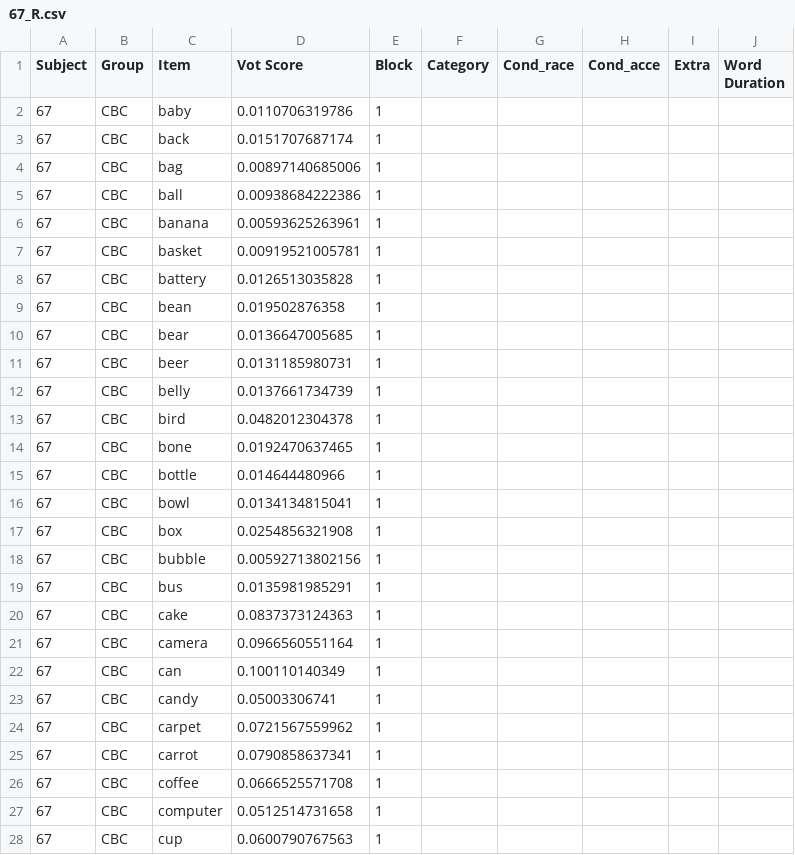
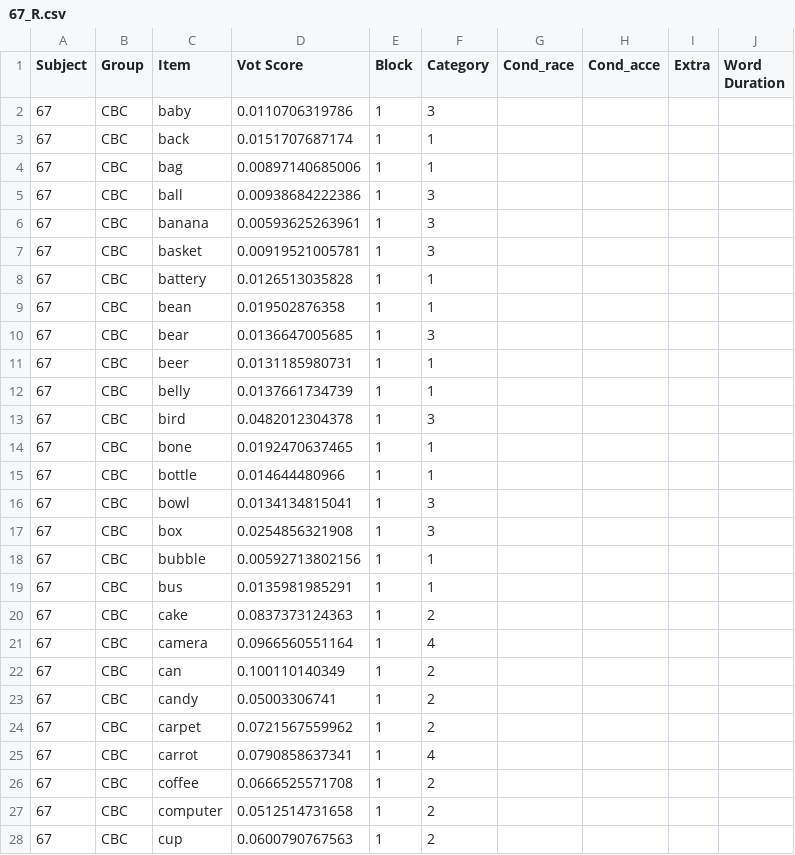
Before and after one commit to xj4wang/S1R, a CSV file: R_results/Emily_CBC/67_R.csv, drawn as a sheet; only a part is shown; the diff covers the shown part only.

Commit message:
Category now added

```diff
--- a/R_results/Emily_CBC/67_R.csv
+++ b/R_results/Emily_CBC/67_R.csv
@@ -2,27 +2,27 @@ Subject,Group,Item,Vot Score,Block,Category,Cond_race,Cond_acce,Extra,Word Durat
-67,CBC,baby,0.0110706319786,1
-67,CBC,back,0.0151707687174,1
-67,CBC,bag,0.00897140685006,1
-67,CBC,ball,0.00938684222386,1
-67,CBC,banana,0.00593625263961,1
-67,CBC,basket,0.00919521005781,1
-67,CBC,battery,0.0126513035828,1
-67,CBC,bean,0.019502876358,1
-67,CBC,bear,0.0136647005685,1
-67,CBC,beer,0.0131185980731,1
-67,CBC,belly,0.0137661734739,1
-67,CBC,bird,0.0482012304378,1
-67,CBC,bone,0.0192470637465,1
-67,CBC,bottle,0.014644480966,1
-67,CBC,bowl,0.0134134815041,1
-67,CBC,box,0.0254856321908,1
-67,CBC,bubble,0.00592713802156,1
-67,CBC,bus,0.0135981985291,1
-67,CBC,cake,0.0837373124363,1
-67,CBC,camera,0.0966560551164,1
-67,CBC,can,0.100110140349,1
-67,CBC,candy,0.05003306741,1
-67,CBC,carpet,0.0721567559962,1
-67,CBC,carrot,0.0790858637341,1
-67,CBC,coffee,0.0666525571708,1
-67,CBC,computer,0.0512514731658,1
-67,CBC,cup,0.0600790767563,1
+67,CBC,baby,0.0110706319786,1,3,,,,
+67,CBC,back,0.0151707687174,1,1,,,,
+67,CBC,bag,0.00897140685006,1,1,,,,
+67,CBC,ball,0.00938684222386,1,3,,,,
+67,CBC,banana,0.00593625263961,1,3,,,,
+67,CBC,basket,0.00919521005781,1,3,,,,
+67,CBC,battery,0.0126513035828,1,1,,,,
+67,CBC,bean,0.019502876358,1,1,,,,
+67,CBC,bear,0.0136647005685,1,3,,,,
+67,CBC,beer,0.0131185980731,1,1,,,,
+67,CBC,belly,0.0137661734739,1,1,,,,
+67,CBC,bird,0.0482012304378,1,3,,,,
+67,CBC,bone,0.0192470637465,1,1,,,,
+67,CBC,bottle,0.014644480966,1,1,,,,
+67,CBC,bowl,0.0134134815041,1,3,,,,
+67,CBC,box,0.0254856321908,1,3,,,,
+67,CBC,bubble,0.00592713802156,1,1,,,,
+67,CBC,bus,0.0135981985291,1,1,,,,
+67,CBC,cake,0.0837373124363,1,2,,,,
+67,CBC,camera,0.0966560551164,1,4,,,,
+67,CBC,can,0.100110140349,1,2,,,,
+67,CBC,candy,0.05003306741,1,2,,,,
+67,CBC,carpet,0.0721567559962,1,2,,,,
+67,CBC,carrot,0.0790858637341,1,4,,,,
+67,CBC,coffee,0.0666525571708,1,2,,,,
+67,CBC,computer,0.0512514731658,1,2,,,,
+67,CBC,cup,0.0600790767563,1,2,,,,
```
Also changed, not shown: 80 edited cells elsewhere in this file, R_results/Emily_CBC/114_R.csv, R_results/Emily_CBC/120_R.csv, 27 other files.
